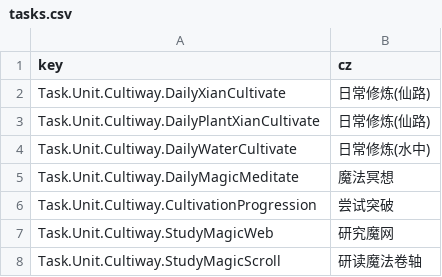
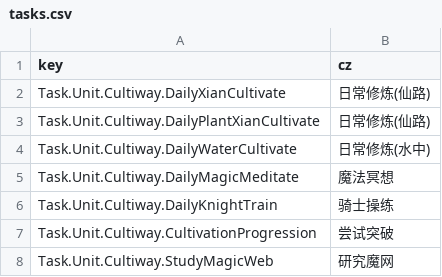
Before and after one commit to inmny/Cultiway-Reborn, a CSV file: Locales/tasks.csv, drawn as a sheet; only a part is shown; the shorter side is filled out with more unchanged rows.

```diff
--- a/Locales/tasks.csv
+++ b/Locales/tasks.csv
@@ -5,2 +5,3 @@ Task.Unit.Cultiway.DailyWaterCultivate,日常修炼(水中)
 Task.Unit.Cultiway.DailyMagicMeditate,魔法冥想
+Task.Unit.Cultiway.DailyKnightTrain,骑士操练
 Task.Unit.Cultiway.CultivationProgression,尝试突破
```
Also changed, not shown: 22 other files.
